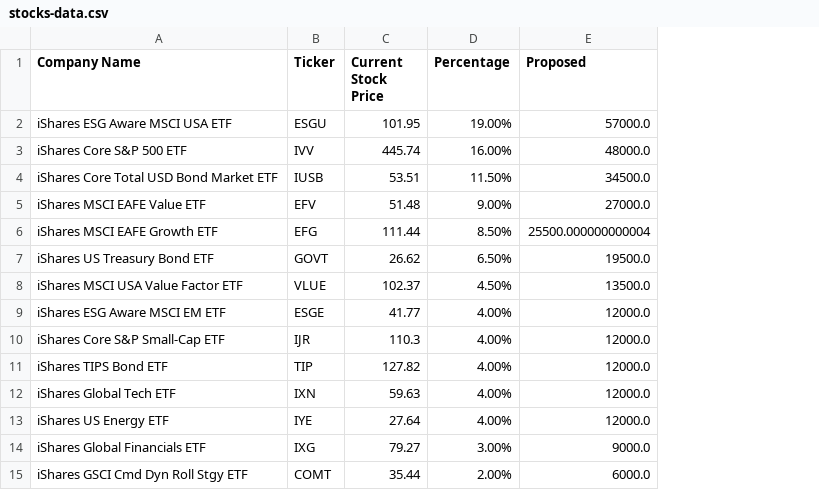
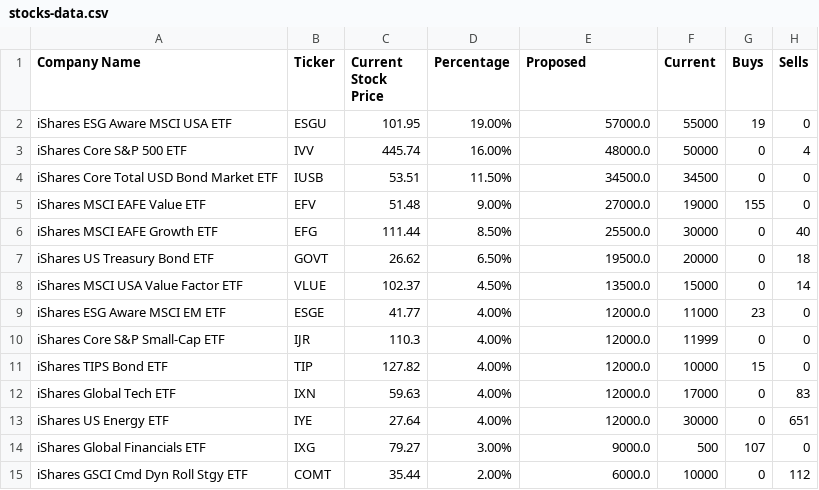
Before and after one commit to tarmacjupiter/stock_analysis, a CSV file: Stock-Data/stocks-data.csv, drawn as a sheet; the diff names each change by its address in the sheet, - before the commit and + after, or states it on an @@ line.

```diff
--- a/Stock-Data/stocks-data.csv
+++ b/Stock-Data/stocks-data.csv
+column F (Current), rows 2-15: 55000 | 50000 | 34500 | 19000 | 30000 | 20000 | 15000 | 11000 | 11999 | 10000 | 17000 | 30000 | 500 | 10000
+column G (Buys), rows 2-15: 19 | 0 | 0 | 155 | 0 | 0 | 0 | 23 | 0 | 15 | 0 | 0 | 107 | 0
+column H (Sells), rows 2-15: 0 | 4 | 0 | 0 | 40 | 18 | 14 | 0 | 0 | 0 | 83 | 651 | 0 | 112
-E6 (Proposed): 25500.000000000004
+E6 (Proposed): 25500.0
```
Also changed, not shown: modelworksheet.csv, 2 other files.
